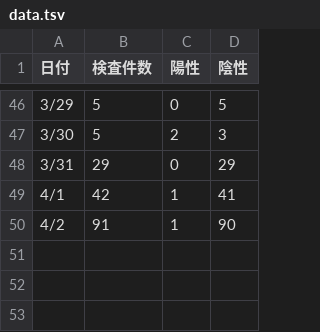
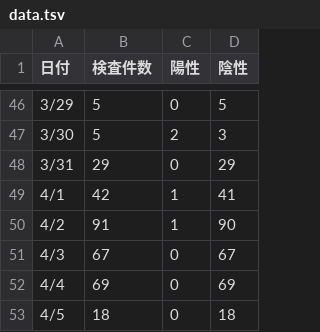
Before and after one commit to earlsuke/covid19-inspection-result-scraper-for-mie, a TSV file: data.tsv, drawn as a sheet; only a part is shown, gaps mark what is left out; the diff names each change by its address in the sheet, - before the commit and + after, or states it on an @@ line.

Commit message:
deploy: bf98603c9aa435fc73b79305f8adf5143e960971

```diff
--- a/data.tsv
+++ b/data.tsv
+row 51: 4/3 | 67 | 0 | 67
+row 52: 4/4 | 69 | 0 | 69
+row 53: 4/5 | 18 | 0 | 18
```
